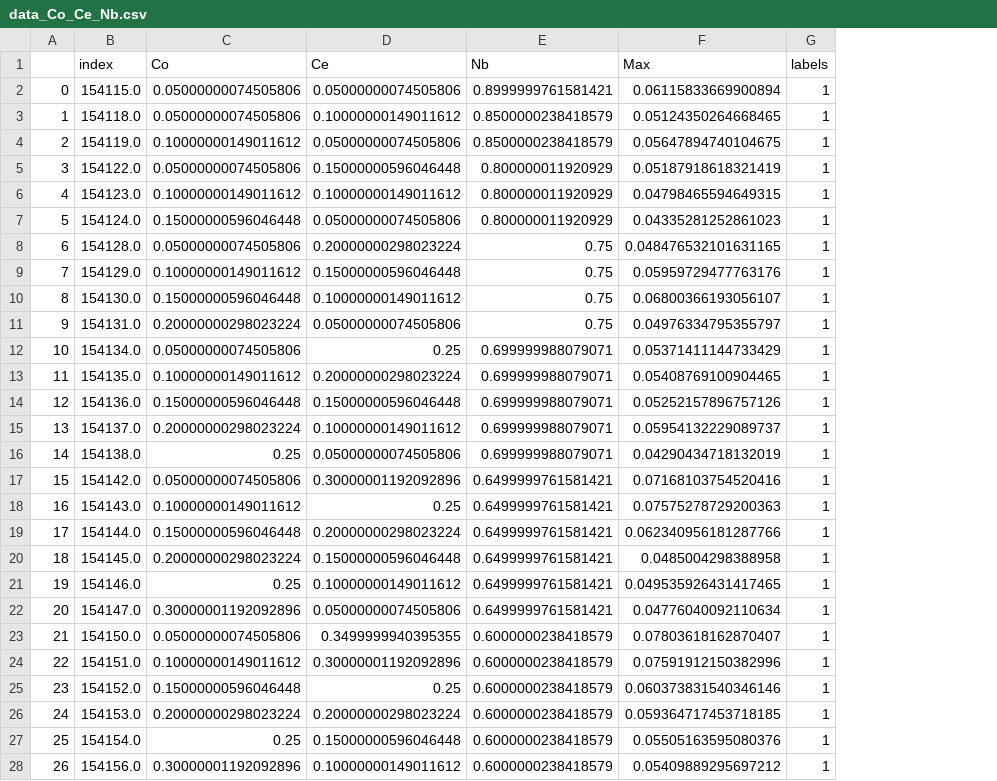
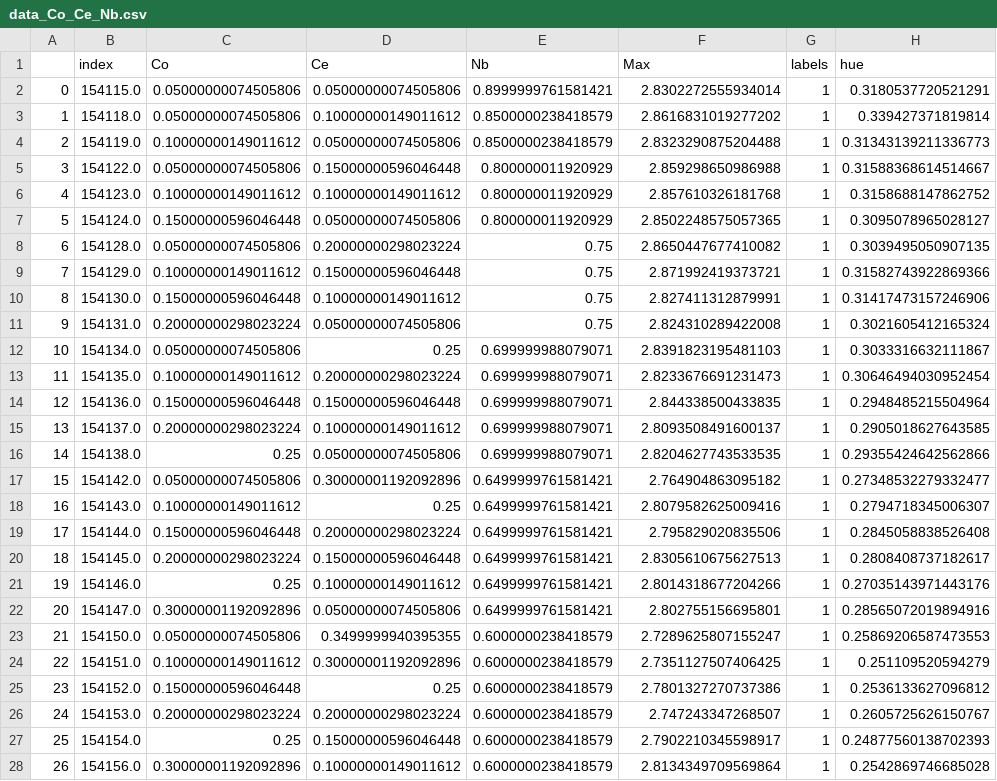
Before and after one commit to ffelsen/rfr_bo, a CSV file: data_mat/data_Co_Ce_Nb.csv, drawn as a sheet; only a part is shown; the diff covers the shown part only; the diff names each change by its address in the sheet, - before the commit and + after, or states it on an @@ line.

```diff
--- a/data_mat/data_Co_Ce_Nb.csv
+++ b/data_mat/data_Co_Ce_Nb.csv
+column H (hue), rows 2-28: 0.3180537720521291 | 0.339427371819814 | 0.31343139211336773 | 0.31588368614514667 | 0.3158688147862752 | 0.3095078965028127 | 0.3039495050907135 | 0.31582743922869366 | 0.31417473157246906 | 0.3021605412165324 | 0.3033316632111867 | 0.30646494030952454 | 0.2948485215504964 | 0.2905018627643585 | 0.29355424642562866 | 0.27348532279332477 | 0.2794718345006307 | 0.2845058838526408 | 0.2808408737182617 | 0.27035143971443176 | 0.28565072019894916 | 0.25869206587473553 | 0.251109520594279 | 0.2536133627096812 | 0.2605725626150767 | 0.24877560138702393 | 0.2542869746685028
-F2 (Max): 0.06115833669900894
+F2 (Max): 2.8302272555934014
-F3 (Max): 0.05124350264668465
+F3 (Max): 2.8616831019277202
-F4 (Max): 0.05647894740104675
+F4 (Max): 2.8323290875204488
-F5 (Max): 0.05187918618321419
+F5 (Max): 2.859298650986988
-F6 (Max): 0.04798465594649315
+F6 (Max): 2.857610326181768
-F7 (Max): 0.04335281252861023
+F7 (Max): 2.8502248575057365
-F8 (Max): 0.048476532101631165
+F8 (Max): 2.8650447677410082
-F9 (Max): 0.05959729477763176
+F9 (Max): 2.871992419373721
-F10 (Max): 0.06800366193056107
+F10 (Max): 2.827411312879991
-F11 (Max): 0.04976334795355797
+F11 (Max): 2.824310289422008
-F12 (Max): 0.05371411144733429
+F12 (Max): 2.8391823195481103
-F13 (Max): 0.05408769100904465
+F13 (Max): 2.8233676691231473
-F14 (Max): 0.05252157896757126
+F14 (Max): 2.844338500433835
-F15 (Max): 0.05954132229089737
+F15 (Max): 2.8093508491600137
-F16 (Max): 0.04290434718132019
+F16 (Max): 2.8204627743533535
-F17 (Max): 0.07168103754520416
+F17 (Max): 2.764904863095182
-F18 (Max): 0.07575278729200363
+F18 (Max): 2.8079582625009416
-F19 (Max): 0.062340956181287766
+F19 (Max): 2.795829020835506
-F20 (Max): 0.0485004298388958
+F20 (Max): 2.8305610675627513
-F21 (Max): 0.049535926431417465
+F21 (Max): 2.8014318677204266
-F22 (Max): 0.04776040092110634
+F22 (Max): 2.802755156695801
-F23 (Max): 0.07803618162870407
+F23 (Max): 2.7289625807155247
-F24 (Max): 0.07591912150382996
+F24 (Max): 2.7351127507406425
-F25 (Max): 0.060373831540346146
+F25 (Max): 2.7801327270737386
-F26 (Max): 0.059364717453718185
+F26 (Max): 2.747243347268507
-F27 (Max): 0.05505163595080376
+F27 (Max): 2.7902210345598917
-F28 (Max): 0.05409889295697212
+F28 (Max): 2.8134349709569864
```
Also changed, not shown: 145 edited cells elsewhere in this file, 8 other files.
